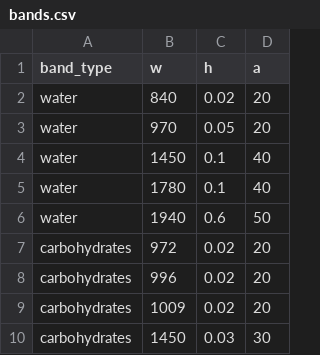
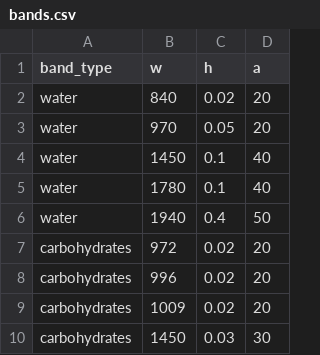
Before and after one commit to P3ngu1nz/Causal-Discovery-for-Spectral-Data, a CSV file: bands.csv, drawn as a sheet; only a part is shown.

Commit message:
Update bands.csv

```diff
--- a/bands.csv
+++ b/bands.csv
@@ -5,3 +5,3 @@ water,1450,0.1,40
 water,1780,0.1,40
-water,1940,0.6,50
+water,1940,0.4,50
 carbohydrates,972,0.02,20
```
